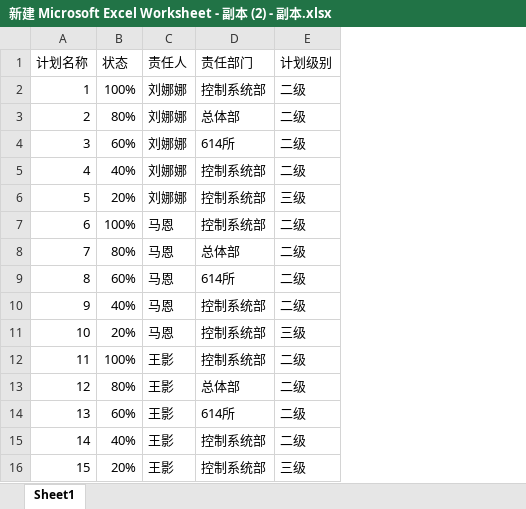
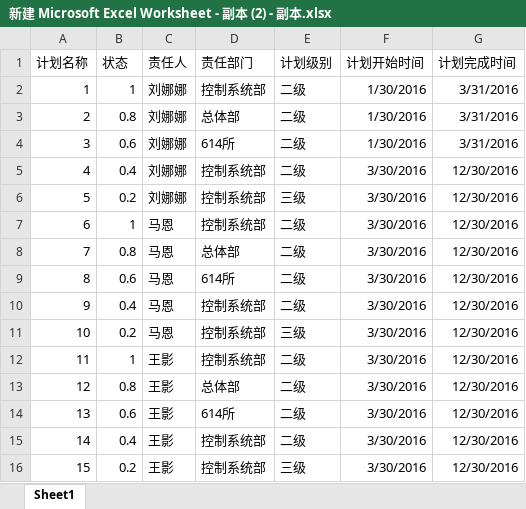
Before and after one commit to gwbf/ExcelSearcher, an Excel workbook: 新建 Microsoft Excel Worksheet - 副本 (2) - 副本.xlsx, sheet Sheet1, drawn as a sheet; values as stored, in another font and other column widths than the file's, no borders; the diff names each change by its address in the sheet, - before the commit and + after, or states it on an @@ line.

```diff
--- a/新建 Microsoft Excel Worksheet - 副本 (2) - 副本.xlsx (sheet Sheet1)
+++ b/新建 Microsoft Excel Worksheet - 副本 (2) - 副本.xlsx (sheet Sheet1)
+column F (计划开始时间), rows 2-16: 1/30/2016 | 1/30/2016 | 1/30/2016 | 3/30/2016 | 3/30/2016 | 3/30/2016 | 3/30/2016 | 3/30/2016 | 3/30/2016 | 3/30/2016 | 3/30/2016 | 3/30/2016 | 3/30/2016 | 3/30/2016 | 3/30/2016
+column G (计划完成时间), rows 2-16: 3/31/2016 | 3/31/2016 | 3/31/2016 | 12/30/2016 | 12/30/2016 | 12/30/2016 | 12/30/2016 | 12/30/2016 | 12/30/2016 | 12/30/2016 | 12/30/2016 | 12/30/2016 | 12/30/2016 | 12/30/2016 | 12/30/2016
-B2 (状态): 100%
+B2 (状态): 1
-B3 (状态): 80%
+B3 (状态): 0.8
-B4 (状态): 60%
+B4 (状态): 0.6
-B5 (状态): 40%
+B5 (状态): 0.4
-B6 (状态): 20%
+B6 (状态): 0.2
-B7 (状态): 100%
+B7 (状态): 1
-B8 (状态): 80%
+B8 (状态): 0.8
-B9 (状态): 60%
+B9 (状态): 0.6
-B10 (状态): 40%
+B10 (状态): 0.4
-B11 (状态): 20%
+B11 (状态): 0.2
-B12 (状态): 100%
+B12 (状态): 1
-B13 (状态): 80%
+B13 (状态): 0.8
-B14 (状态): 60%
+B14 (状态): 0.6
-B15 (状态): 40%
+B15 (状态): 0.4
-B16 (状态): 20%
+B16 (状态): 0.2
```
Also changed, not shown: ExcelSearcher.xlsm, 1 other file.
